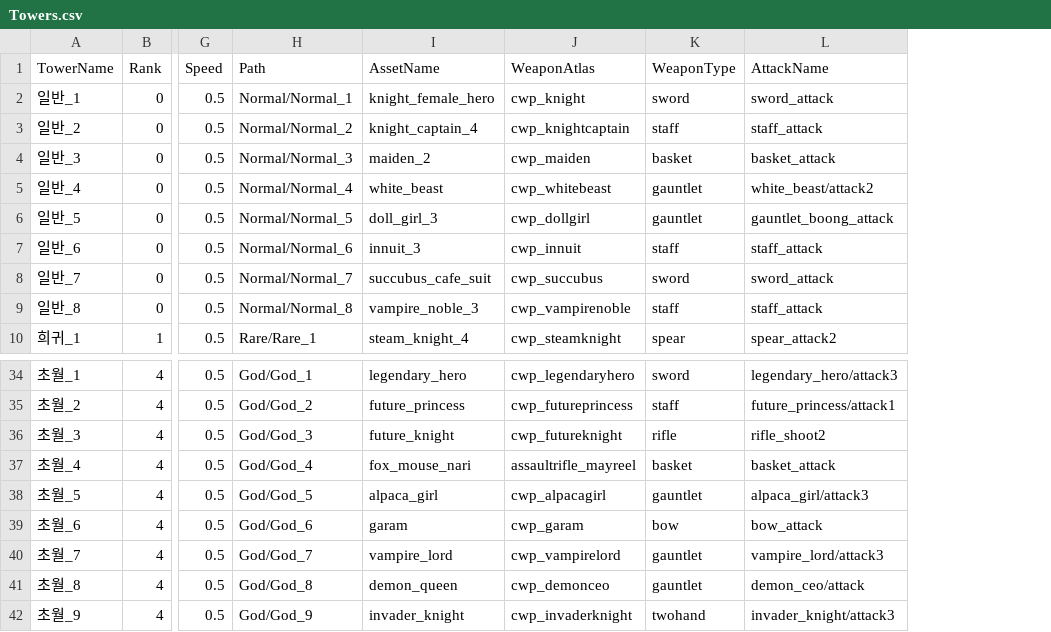
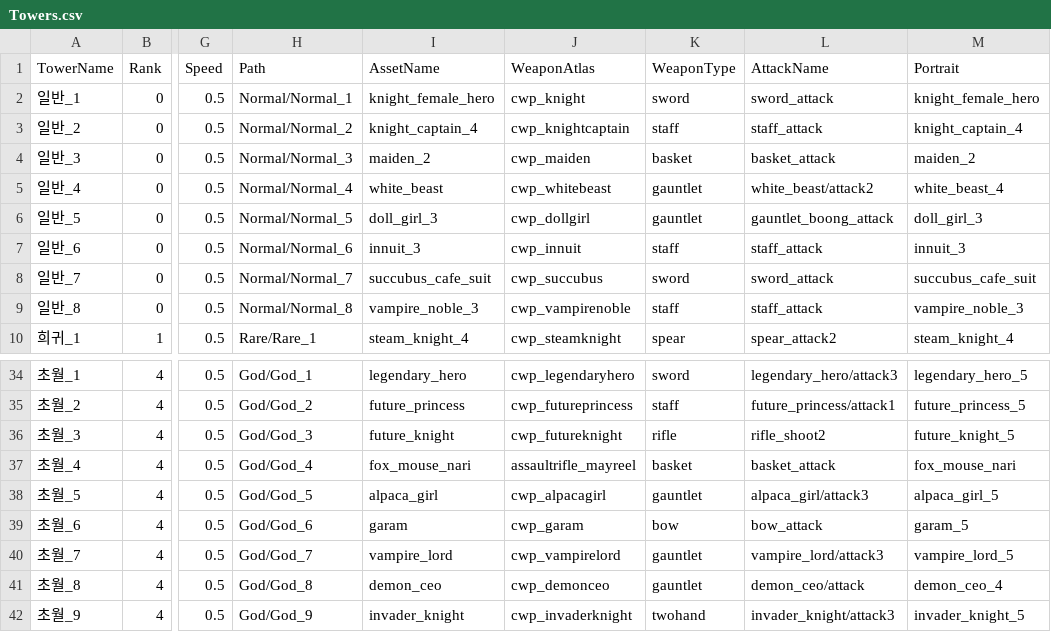
Before and after one commit to ssong7389/GT-RTD, a CSV file: Assets/Resources/Towers.csv, drawn as a sheet; only a part is shown, gaps mark what is left out; the diff names each change by its address in the sheet, - before the commit and + after, or states it on an @@ line.

```diff
--- a/Assets/Resources/Towers.csv
+++ b/Assets/Resources/Towers.csv
+column M (Portrait), rows 2-10: knight_female_hero | knight_captain_4 | maiden_2 | white_beast_4 | doll_girl_3 | innuit_3 | succubus_cafe_suit | vampire_noble_3 | steam_knight_4; rows 34-42: legendary_hero_5 | future_princess_5 | future_knight_5 | fox_mouse_nari | alpaca_girl_5 | garam_5 | vampire_lord_5 | demon_ceo_4 | invader_knight_5
-I41 (AssetName): demon_queen
+I41 (AssetName): demon_ceo
```
Also changed, not shown: Assets/Resources/enemy/Enemy.csv.
